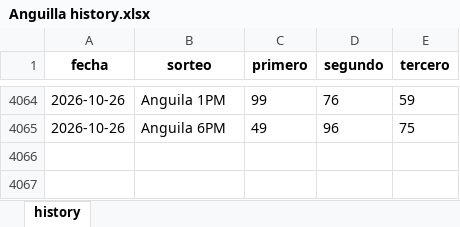
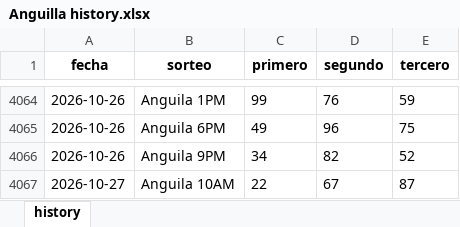
Before and after one commit to carbosota1/COMPARE, an Excel workbook: data/histories/Anguilla history.xlsx, sheet history, drawn as a sheet; only a part is shown, gaps mark what is left out; values as stored, in another font and other column widths than the file's, no borders; the diff names each change by its address in the sheet, - before the commit and + after, or states it on an @@ line.

Commit message:
Auto update histories + intraday analysis

```diff
--- a/data/histories/Anguilla history.xlsx (sheet history)
+++ b/data/histories/Anguilla history.xlsx (sheet history)
+row 4066: 2026-10-26 | Anguila 9PM | 34 | 82 | 52
+row 4067: 2026-10-27 | Anguila 10AM | 22 | 67 | 87
```
Also changed, not shown: data/histories/La nacional history.xlsx, 5 other files.
